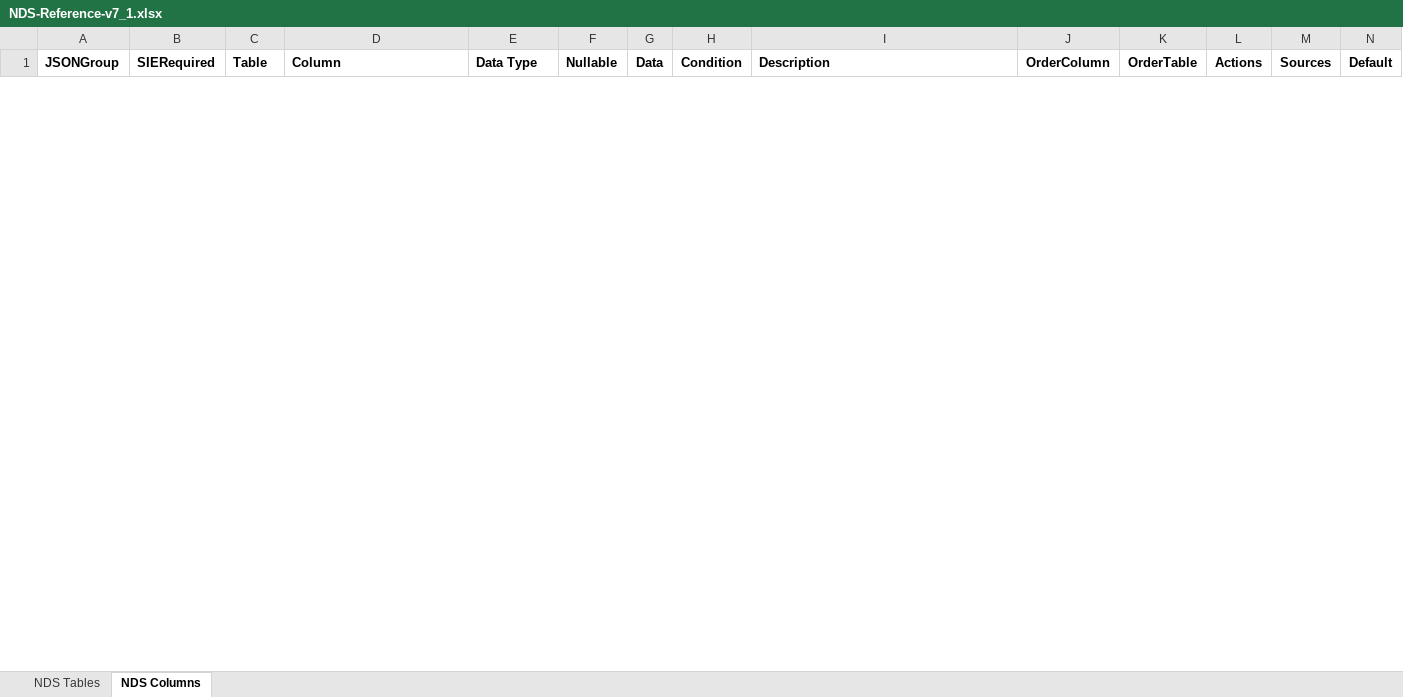
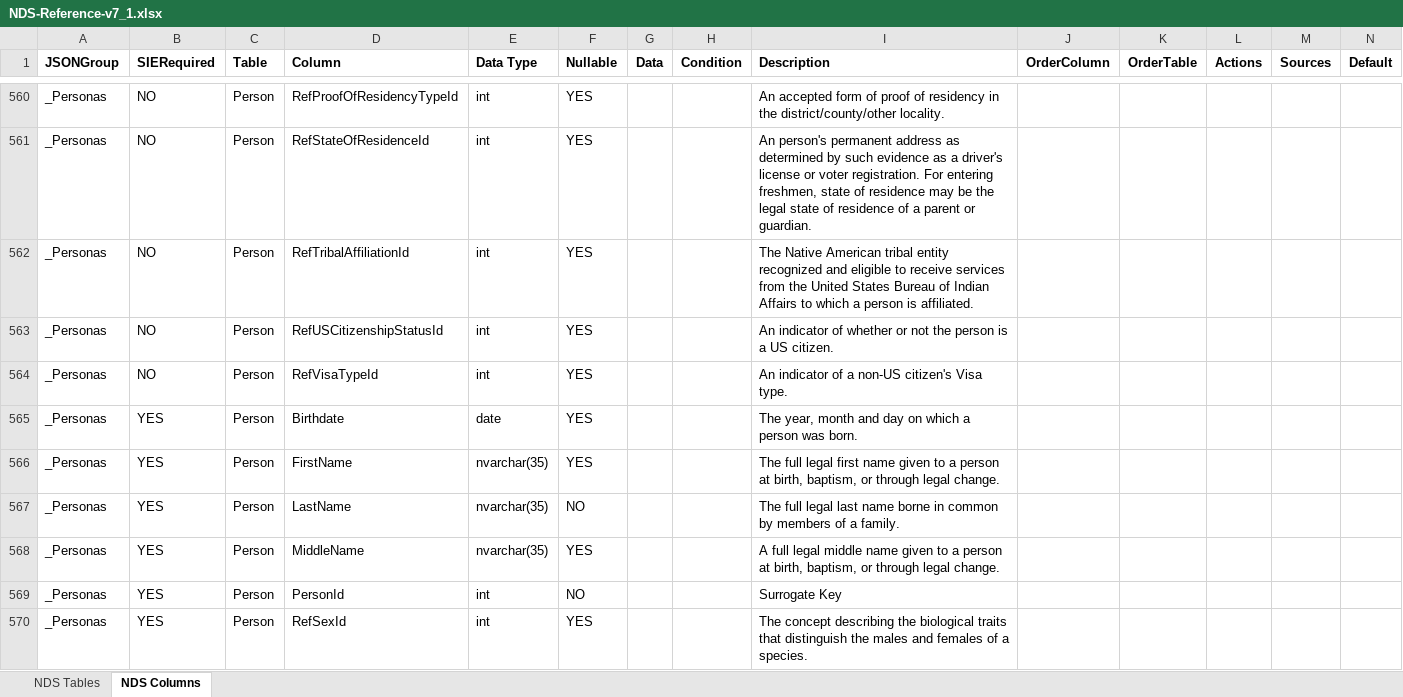
Before and after one commit to Admin-EDE/DockerEdeCode, an Excel workbook: ede/ede/NDS-Reference-v7_1.xlsx, sheet NDS Columns, drawn as a sheet; only a part is shown, gaps mark what is left out; values as stored, in another font and other column widths than the file's, no borders; rows hold the shown columns only; the diff covers the shown part only; the diff names each change by its address in the sheet, - before the commit and + after, or states it on an @@ line.

```diff
--- a/ede/ede/NDS-Reference-v7_1.xlsx (sheet NDS Columns)
+++ b/ede/ede/NDS-Reference-v7_1.xlsx (sheet NDS Columns)
@@ row 560 unhidden: _Personas | NO | Person | RefProofOfResidencyTypeId | int | YES |  |  | An accepted form of proof of residency in the district/county/other locality. @@
@@ row 561 unhidden: _Personas | NO | Person | RefStateOfResidenceId | int | YES |  |  | An person's permanent address as determined by such evidence as a driver's license or voter registration. For entering freshmen, state of residence may be the legal state of residence of a parent or guardian. @@
@@ row 562 unhidden: _Personas | NO | Person | RefTribalAffiliationId | int | YES |  |  | The Native American tribal entity recognized and eligible to receive services from the United States Bureau of Indian Affairs to which a person is affiliated. @@
@@ row 563 unhidden: _Personas | NO | Person | RefUSCitizenshipStatusId | int | YES |  |  | An indicator of whether or not the person is a US citizen. @@
@@ row 564 unhidden: _Personas | NO | Person | RefVisaTypeId | int | YES |  |  | An indicator of a non-US citizen's Visa type. @@
@@ row 565 unhidden: _Personas | YES | Person | Birthdate | date | YES |  |  | The year, month and day on which a person was born. @@
@@ row 566 unhidden: _Personas | YES | Person | FirstName | nvarchar(35) | YES |  |  | The full legal first name given to a person at birth, baptism, or through legal change. @@
@@ row 567 unhidden: _Personas | YES | Person | LastName | nvarchar(35) | NO |  |  | The full legal last name borne in common by members of a family. @@
@@ row 568 unhidden: _Personas | YES | Person | MiddleName | nvarchar(35) | YES |  |  | A full legal middle name given to a person at birth, baptism, or through legal change. @@
@@ row 569 unhidden: _Personas | YES | Person | PersonId | int | NO |  |  | Surrogate Key @@
@@ row 570 unhidden: _Personas | YES | Person | RefSexId | int | YES |  |  | The concept describing the biological traits that distinguish the males and females of a species. @@
```
Also changed, not shown: 29 added rows and 80 hidden or unhidden rows elsewhere in this sheet, hidden cells, ede/ede/listValidationData.xlsx, 1 other file.
